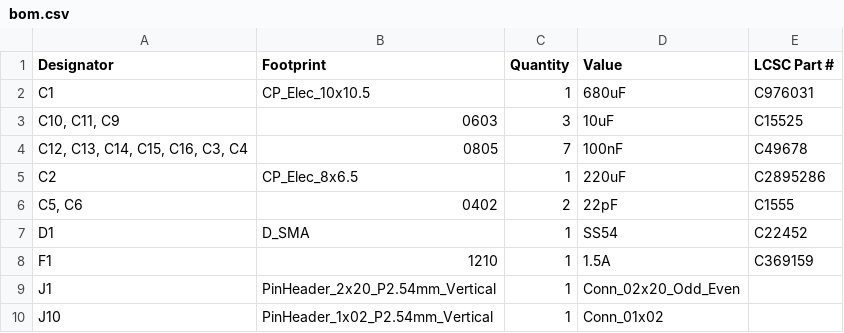
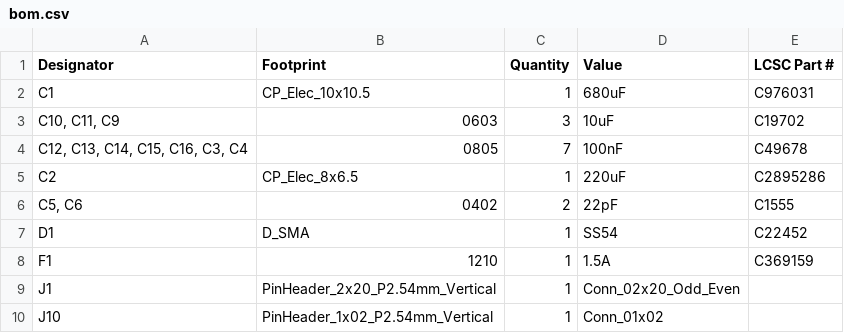
Before and after one commit to justinlindh/digits, a CSV file: hardware/pcb/v2/kicad/production/bom.csv, drawn as a sheet; only a part is shown.

Commit message:
fix(hardware): use correct 0603 LCSC part for 10uF bypass caps
C9/C10/C11 had C15525 (0402 package) but the board uses 0603
footprints. Replaced with C19702 (Samsung CL10A106KP8NNNC), which is
0603 and a JLCPCB Basic part.

```diff
--- a/hardware/pcb/v2/kicad/production/bom.csv
+++ b/hardware/pcb/v2/kicad/production/bom.csv
@@ -2,3 +2,3 @@
 C1,CP_Elec_10x10.5,1,680uF,C976031
-"C10, C11, C9",0603,3,10uF,C15525
+"C10, C11, C9",0603,3,10uF,C19702
 "C12, C13, C14, C15, C16, C3, C4",0805,7,100nF,C49678
```
Also changed, not shown: 2 other files.
